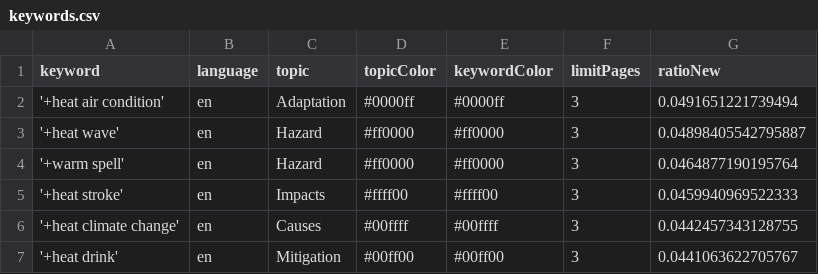
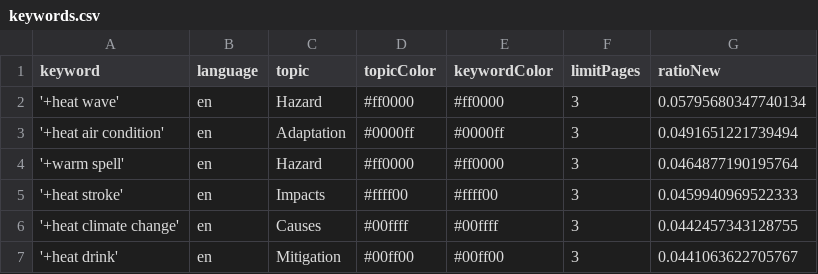
Before and after one commit to magaliekathrin-news/HeatIsComing, a CSV file: keywords.csv, drawn as a sheet; removed rows and columns are numbered as before the commit, all else as after; the diff names each change by its address in the sheet, - before the commit and + after, or states it on an @@ line.

```diff
--- a/keywords.csv
+++ b/keywords.csv
+row 2: '+heat wave' | en | Hazard | #ff0000 | #ff0000 | 3 | 0.05795680347740134
-row 3: '+heat wave' | en | Hazard | #ff0000 | #ff0000 | 3 | 0.04898405542795887
```
Also changed, not shown: 1 other file.
